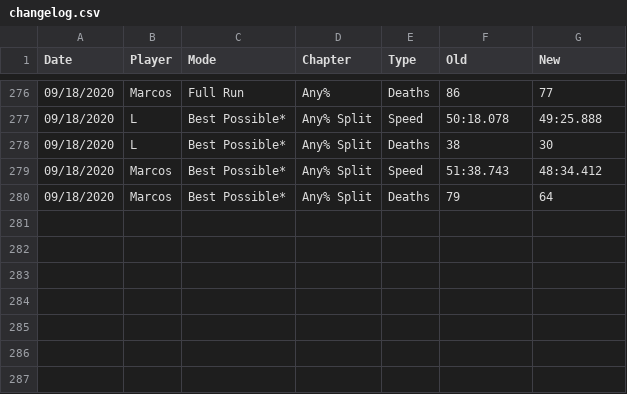
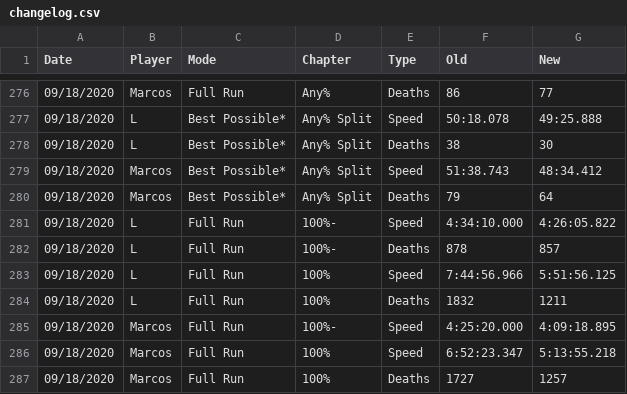
Before and after one commit to leahfortier/spreadsheets, a CSV file: main/changelog.csv, drawn as a sheet; only a part is shown, gaps mark what is left out; the diff names each change by its address in the sheet, - before the commit and + after, or states it on an @@ line.

```diff
--- a/main/changelog.csv
+++ b/main/changelog.csv
+row 281: 09/18/2020 | L | Full Run | 100%- | Speed | 4:34:10.000 | 4:26:05.822
+row 282: 09/18/2020 | L | Full Run | 100%- | Deaths | 878 | 857
+row 283: 09/18/2020 | L | Full Run | 100% | Speed | 7:44:56.966 | 5:51:56.125
+row 284: 09/18/2020 | L | Full Run | 100% | Deaths | 1832 | 1211
+row 285: 09/18/2020 | Marcos | Full Run | 100%- | Speed | 4:25:20.000 | 4:09:18.895
+row 286: 09/18/2020 | Marcos | Full Run | 100% | Speed | 6:52:23.347 | 5:13:55.218
+row 287: 09/18/2020 | Marcos | Full Run | 100% | Deaths | 1727 | 1257
```
Also changed, not shown: main/previous.csv, main/progress.csv, 1 other file.
